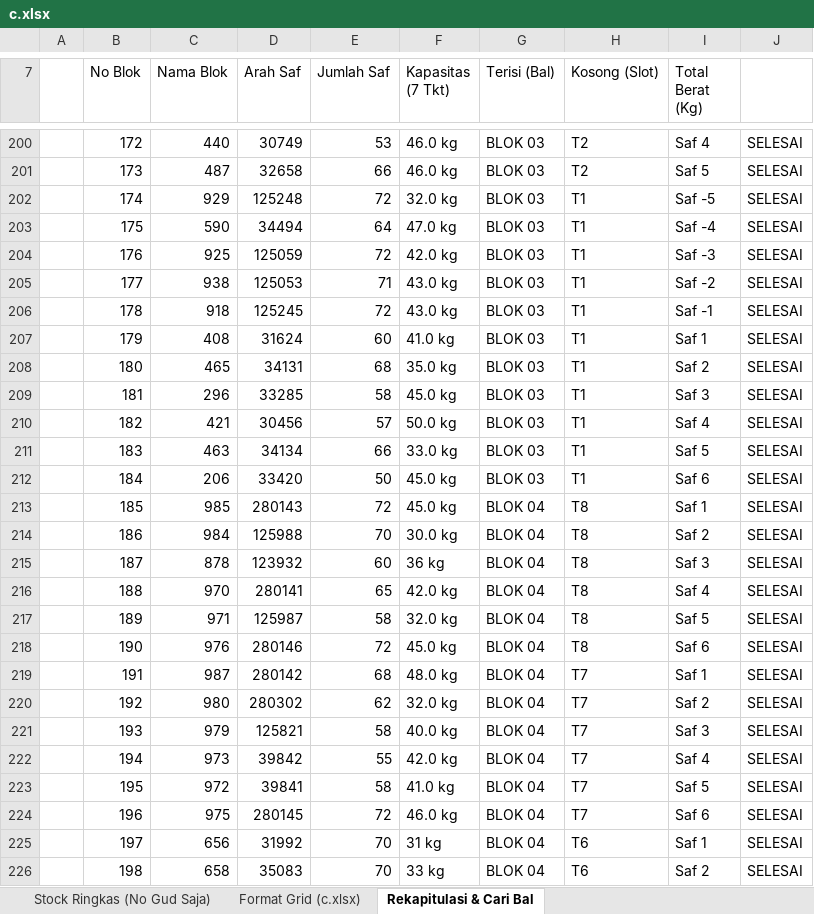
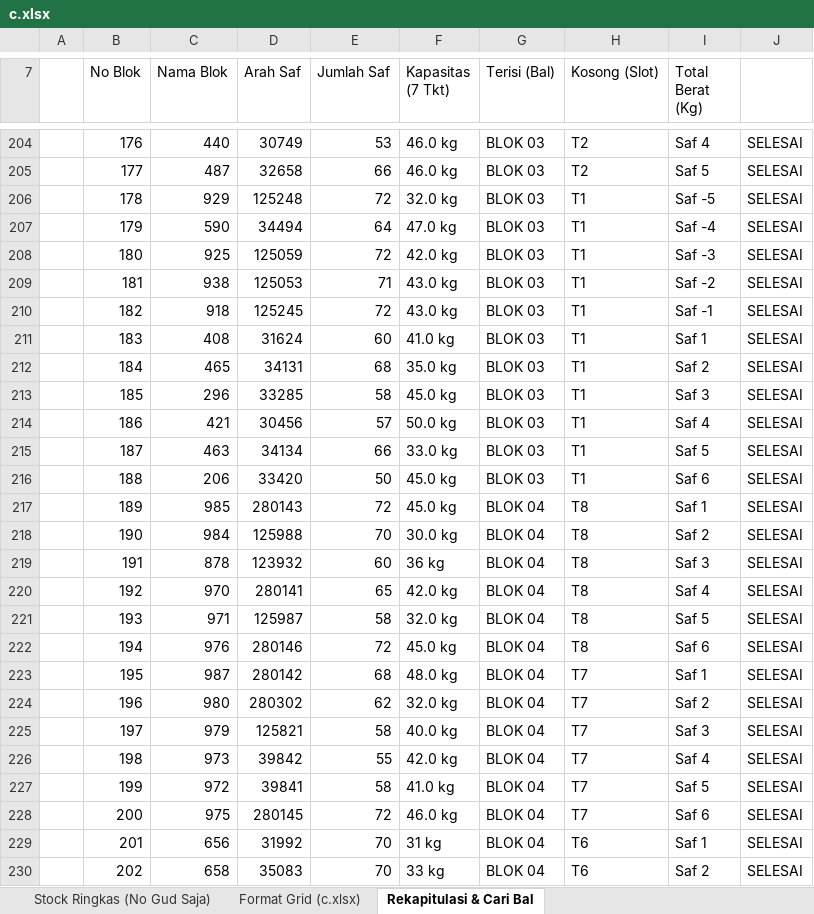
Before and after one commit to grndnstnmlk/stock-gudang-susunan, an Excel workbook: c.xlsx, sheet Rekapitulasi & Cari Bal, drawn as a sheet; only a part is shown, gaps mark what is left out; values as stored, in another font and other column widths than the file's, no cell formats; addresses are those after the commit; the diff covers the shown part only; the diff names each change by its address in the sheet, - before the commit and + after, or states it on an @@ line.

Commit message:
Update susunan bal Blok 03-07 (tambah Saf -5 dan Saf minus -4 s/d -1) dan sinkronisasi laporan/web

```diff
--- a/c.xlsx (sheet Rekapitulasi & Cari Bal)
+++ b/c.xlsx (sheet Rekapitulasi & Cari Bal)
-B204 (No Blok): 172
+B204 (No Blok): 176
-B205 (No Blok): 173
+B205 (No Blok): 177
-B206 (No Blok): 174
+B206 (No Blok): 178
-B207 (No Blok): 175
+B207 (No Blok): 179
-B208 (No Blok): 176
+B208 (No Blok): 180
-B209 (No Blok): 177
+B209 (No Blok): 181
-B210 (No Blok): 178
+B210 (No Blok): 182
-B211 (No Blok): 179
+B211 (No Blok): 183
-B212 (No Blok): 180
+B212 (No Blok): 184
-B213 (No Blok): 181
+B213 (No Blok): 185
-B214 (No Blok): 182
+B214 (No Blok): 186
-B215 (No Blok): 183
+B215 (No Blok): 187
-B216 (No Blok): 184
+B216 (No Blok): 188
-B217 (No Blok): 185
+B217 (No Blok): 189
-B218 (No Blok): 186
+B218 (No Blok): 190
-B219 (No Blok): 187
+B219 (No Blok): 191
-B220 (No Blok): 188
+B220 (No Blok): 192
-B221 (No Blok): 189
+B221 (No Blok): 193
-B222 (No Blok): 190
+B222 (No Blok): 194
-B223 (No Blok): 191
+B223 (No Blok): 195
-B224 (No Blok): 192
+B224 (No Blok): 196
-B225 (No Blok): 193
+B225 (No Blok): 197
-B226 (No Blok): 194
+B226 (No Blok): 198
-B227 (No Blok): 195
+B227 (No Blok): 199
-B228 (No Blok): 196
+B228 (No Blok): 200
-B229 (No Blok): 197
+B229 (No Blok): 201
-B230 (No Blok): 198
+B230 (No Blok): 202
```
Also changed, not shown: 29 added rows and 732 edited cells elsewhere in this sheet, sheet Stock Lengkap (NoGud+Barkot+Kg), sheet Format Grid (c.xlsx), sheet Stock Ringkas (No Gud Saja), cell formats, Stock_Susunan_Bal_30_Agustus_2026.xlsx, 6 other files.
